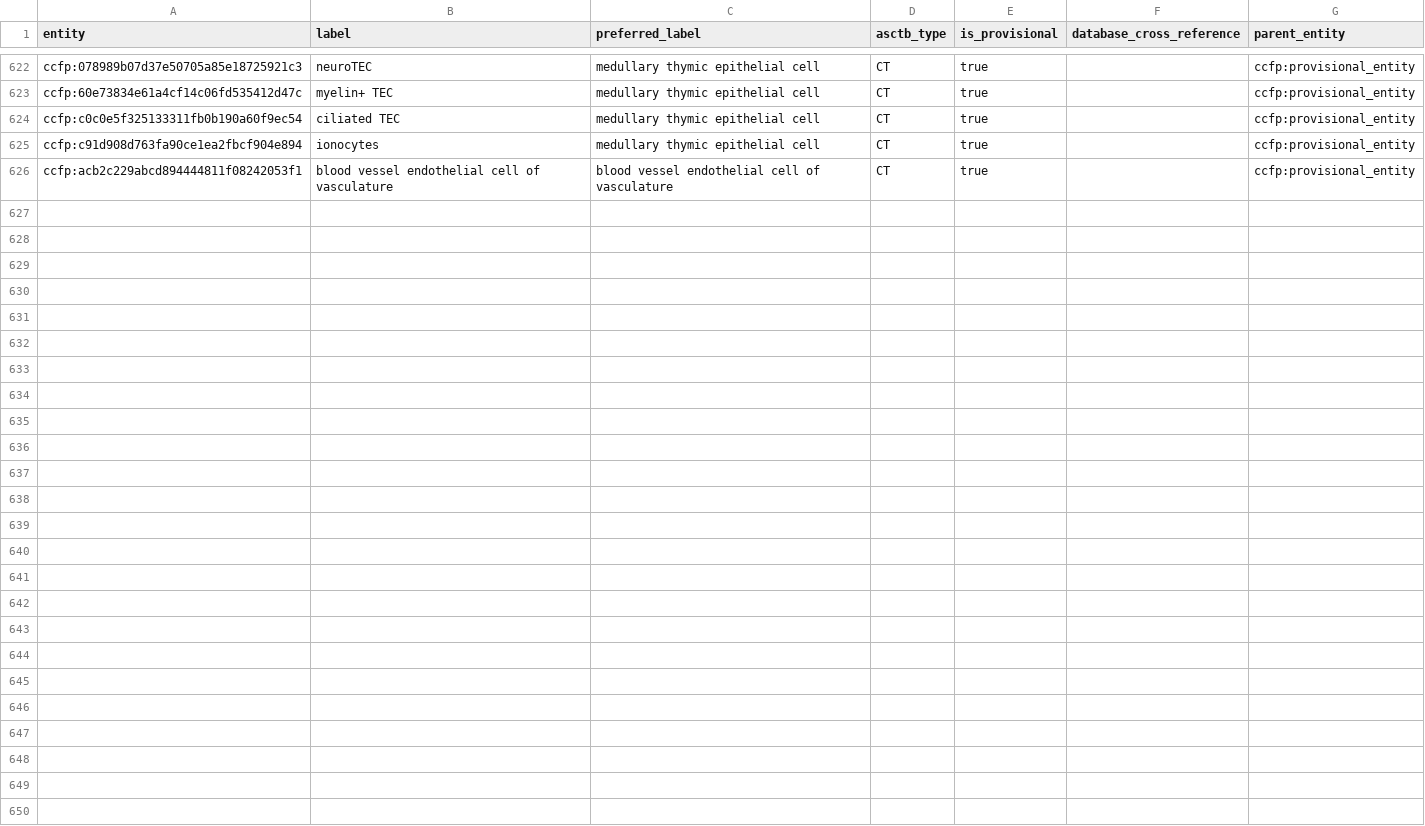
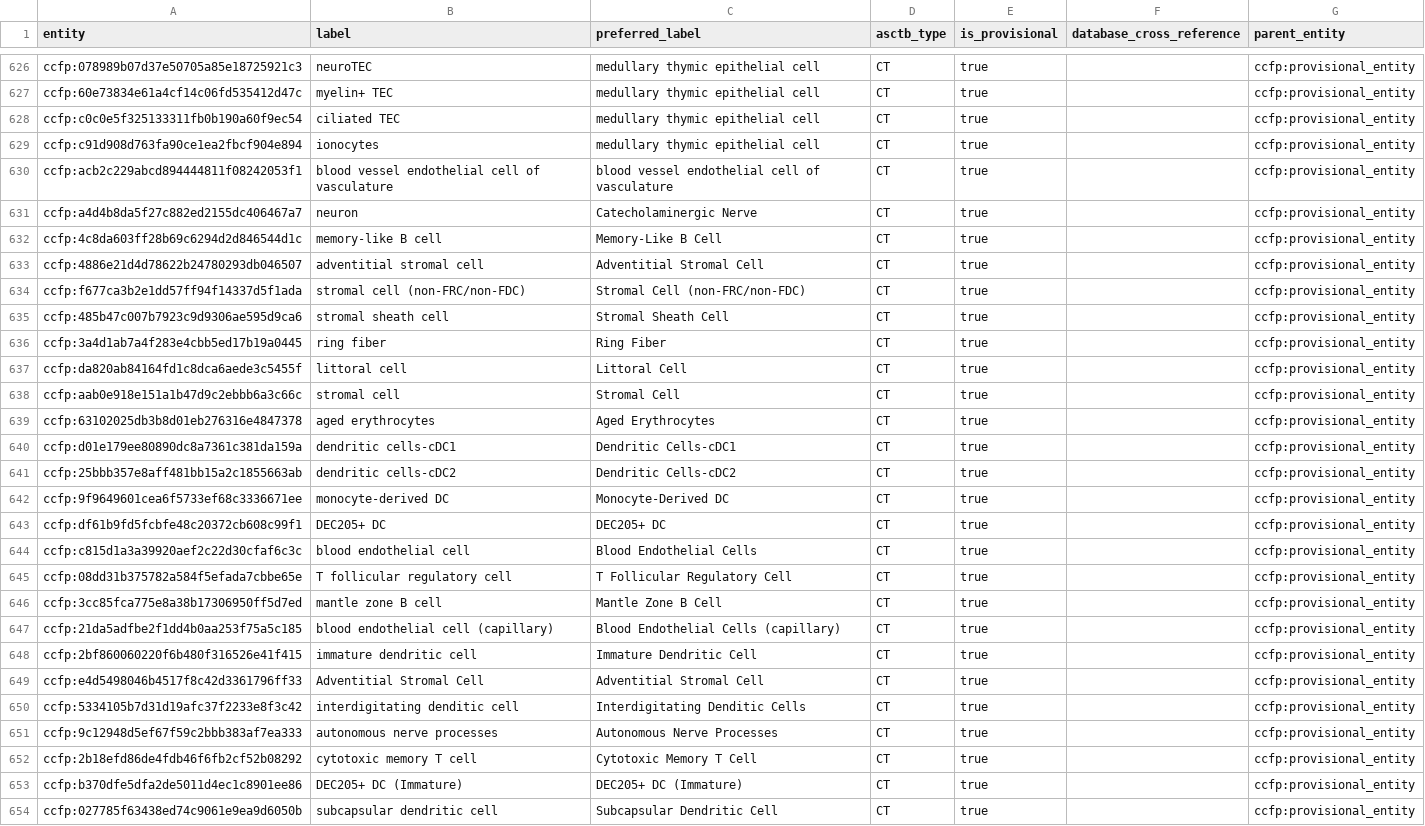
Before and after one commit to hubmapconsortium/ccf-ontology, a CSV file: src/templates/ccf_provision.csv, drawn as a sheet; only a part is shown, gaps mark what is left out; the diff covers the shown part only; the diff names each change by its address in the sheet, - before the commit and + after, or states it on an @@ line.

Commit message:
Update ccf_provision list and regenerate the OWL

```diff
--- a/src/templates/ccf_provision.csv
+++ b/src/templates/ccf_provision.csv
+row 631: ccfp:a4d4b8da5f27c882ed2155dc406467a7 | neuron | Catecholaminergic Nerve | CT | true |  | ccfp:provisional_entity
+row 632: ccfp:4c8da603ff28b69c6294d2d846544d1c | memory-like B cell | Memory-Like B Cell | CT | true |  | ccfp:provisional_entity
+row 633: ccfp:4886e21d4d78622b24780293db046507 | adventitial stromal cell | Adventitial Stromal Cell | CT | true |  | ccfp:provisional_entity
+row 634: ccfp:f677ca3b2e1dd57ff94f14337d5f1ada | stromal cell (non-FRC/non-FDC) | Stromal Cell (non-FRC/non-FDC) | CT | true |  | ccfp:provisional_entity
+row 635: ccfp:485b47c007b7923c9d9306ae595d9ca6 | stromal sheath cell | Stromal Sheath Cell | CT | true |  | ccfp:provisional_entity
+row 636: ccfp:3a4d1ab7a4f283e4cbb5ed17b19a0445 | ring fiber | Ring Fiber | CT | true |  | ccfp:provisional_entity
+row 637: ccfp:da820ab84164fd1c8dca6aede3c5455f | littoral cell | Littoral Cell | CT | true |  | ccfp:provisional_entity
+row 638: ccfp:aab0e918e151a1b47d9c2ebbb6a3c66c | stromal cell | Stromal Cell | CT | true |  | ccfp:provisional_entity
+row 639: ccfp:63102025db3b8d01eb276316e4847378 | aged erythrocytes | Aged Erythrocytes | CT | true |  | ccfp:provisional_entity
+row 640: ccfp:d01e179ee80890dc8a7361c381da159a | dendritic cells-cDC1 | Dendritic Cells-cDC1 | CT | true |  | ccfp:provisional_entity
+row 641: ccfp:25bbb357e8aff481bb15a2c1855663ab | dendritic cells-cDC2 | Dendritic Cells-cDC2 | CT | true |  | ccfp:provisional_entity
+row 642: ccfp:9f9649601cea6f5733ef68c3336671ee | monocyte-derived DC | Monocyte-Derived DC | CT | true |  | ccfp:provisional_entity
+row 643: ccfp:df61b9fd5fcbfe48c20372cb608c99f1 | DEC205+ DC | DEC205+ DC | CT | true |  | ccfp:provisional_entity
+row 644: ccfp:c815d1a3a39920aef2c22d30cfaf6c3c | blood endothelial cell | Blood Endothelial Cells | CT | true |  | ccfp:provisional_entity
+row 645: ccfp:08dd31b375782a584f5efada7cbbe65e | T follicular regulatory cell | T Follicular Regulatory Cell | CT | true |  | ccfp:provisional_entity
+row 646: ccfp:3cc85fca775e8a38b17306950ff5d7ed | mantle zone B cell | Mantle Zone B Cell | CT | true |  | ccfp:provisional_entity
+row 647: ccfp:21da5adfbe2f1dd4b0aa253f75a5c185 | blood endothelial cell (capillary) | Blood Endothelial Cells (capillary) | CT | true |  | ccfp:provisional_entity
+row 648: ccfp:2bf860060220f6b480f316526e41f415 | immature dendritic cell | Immature Dendritic Cell | CT | true |  | ccfp:provisional_entity
+row 649: ccfp:e4d5498046b4517f8c42d3361796ff33 | Adventitial Stromal Cell | Adventitial Stromal Cell | CT | true |  | ccfp:provisional_entity
+row 650: ccfp:5334105b7d31d19afc37f2233e8f3c42 | interdigitating denditic cell | Interdigitating Denditic Cells | CT | true |  | ccfp:provisional_entity
+row 651: ccfp:9c12948d5ef67f59c2bbb383af7ea333 | autonomous nerve processes | Autonomous Nerve Processes | CT | true |  | ccfp:provisional_entity
+row 652: ccfp:2b18efd86de4fdb46f6fb2cf52b08292 | cytotoxic memory T cell | Cytotoxic Memory T Cell | CT | true |  | ccfp:provisional_entity
+row 653: ccfp:b370dfe5dfa2de5011d4ec1c8901ee86 | DEC205+ DC (Immature) | DEC205+ DC (Immature) | CT | true |  | ccfp:provisional_entity
+row 654: ccfp:027785f63438ed74c9061e9ea9d6050b | subcapsular dendritic cell | Subcapsular Dendritic Cell | CT | true |  | ccfp:provisional_entity
```
Also changed, not shown: 4 added rows elsewhere in this file, 1 other file.
